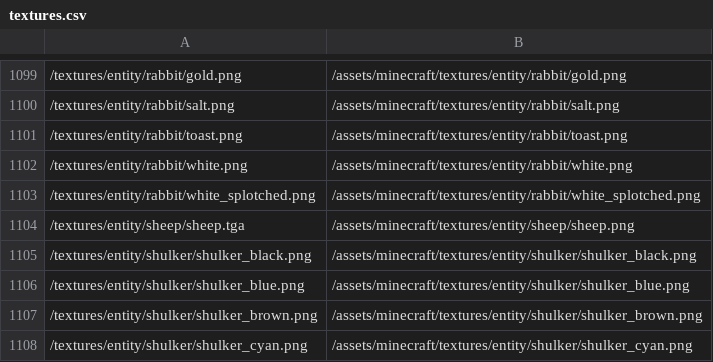
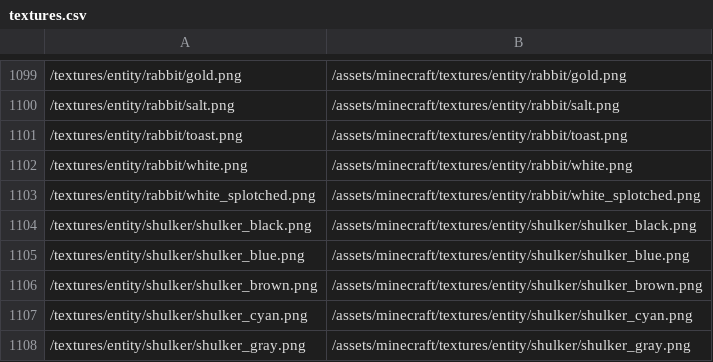
Before and after one commit to BCDeshiG/Bedrock-Resource-Converter-C, a CSV file: textures.csv, drawn as a sheet; only a part is shown, gaps mark what is left out; the shorter side is filled out with more unchanged rows.

Commit message:
Sheep fixes
Need to correct upstream

```diff
--- a/textures.csv
+++ b/textures.csv
@@ -1103,3 +1103,2 @@
 /textures/entity/rabbit/white_splotched.png,/assets/minecraft/textures/entity/rabbit/white_splotched.png
-/textures/entity/sheep/sheep.tga,/assets/minecraft/textures/entity/sheep/sheep.png
 /textures/entity/shulker/shulker_black.png,/assets/minecraft/textures/entity/shulker/shulker_black.png
```
Also changed, not shown: 4 other files.
